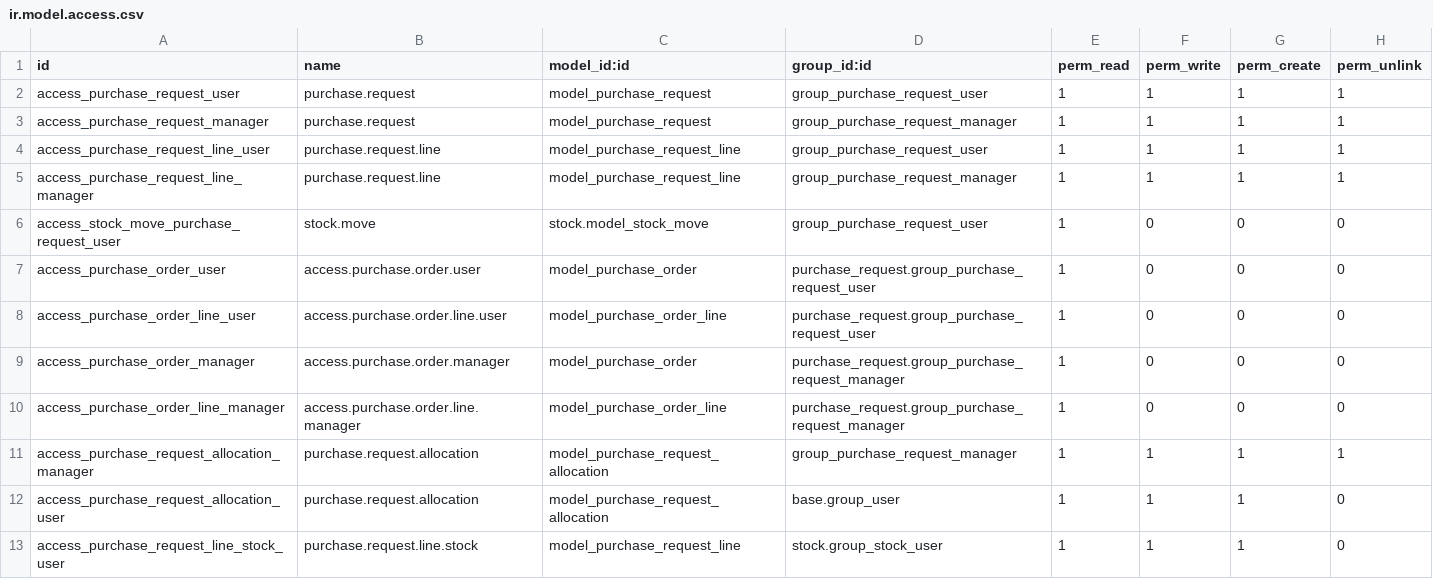
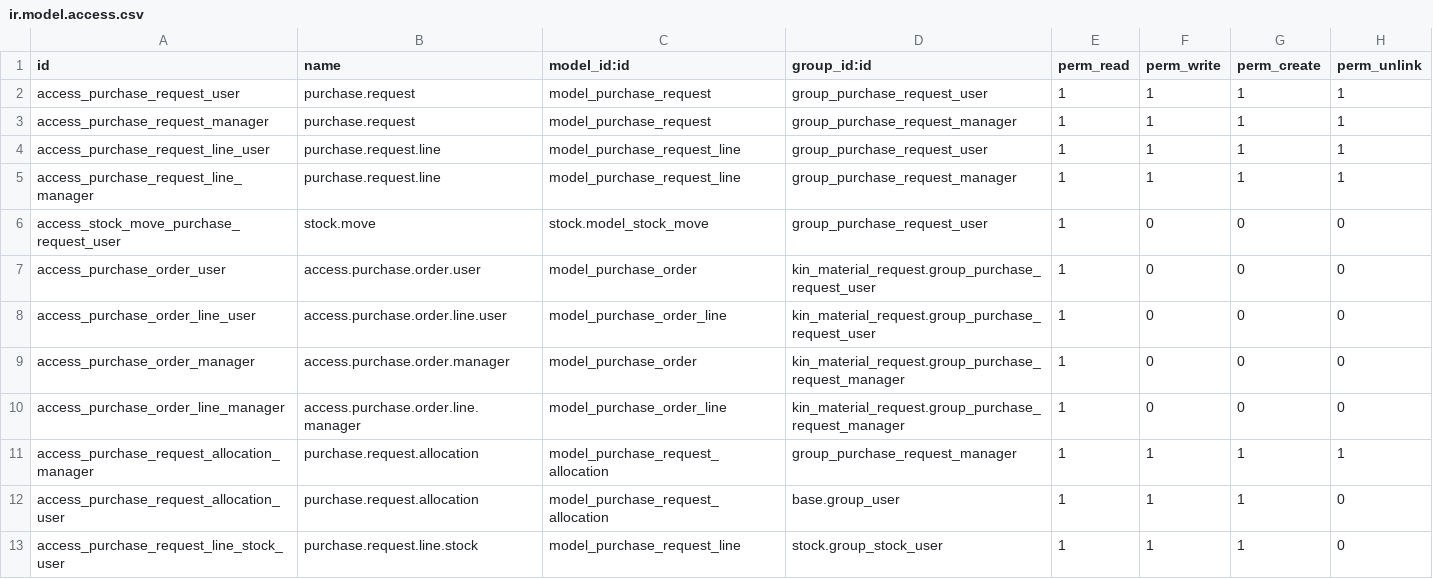
Before and after one commit to kinsoft-id/apps.odoo, a CSV file: kin_material_request/security/ir.model.access.csv, drawn as a sheet; only a part is shown.

Commit message:
Refactor material requests

```diff
--- a/kin_material_request/security/ir.model.access.csv
+++ b/kin_material_request/security/ir.model.access.csv
@@ -6,6 +6,6 @@ access_purchase_request_line_manager,purchase.request.line,model_purchase_reques
 access_stock_move_purchase_request_user,stock.move,stock.model_stock_move,group_purchase_request_user,1,0,0,0
-access_purchase_order_user,access.purchase.order.user,model_purchase_order,purchase_request.group_purchase_request_user,1,0,0,0
-access_purchase_order_line_user,access.purchase.order.line.user,model_purchase_order_line,purchase_request.group_purchase_request_user,1,0,0,0
-access_purchase_order_manager,access.purchase.order.manager,model_purchase_order,purchase_request.group_purchase_request_manager,1,0,0,0
-access_purchase_order_line_manager,access.purchase.order.line.manager,model_purchase_order_line,purchase_request.group_purchase_request_manager,1,0,0,0
+access_purchase_order_user,access.purchase.order.user,model_purchase_order,kin_material_request.group_purchase_request_user,1,0,0,0
+access_purchase_order_line_user,access.purchase.order.line.user,model_purchase_order_line,kin_material_request.group_purchase_request_user,1,0,0,0
+access_purchase_order_manager,access.purchase.order.manager,model_purchase_order,kin_material_request.group_purchase_request_manager,1,0,0,0
+access_purchase_order_line_manager,access.purchase.order.line.manager,model_purchase_order_line,kin_material_request.group_purchase_request_manager,1,0,0,0
 access_purchase_request_allocation_manager,purchase.request.allocation,model_purchase_request_allocation,group_purchase_request_manager,1,1,1,1
```
Also changed, not shown: 9 other files.
